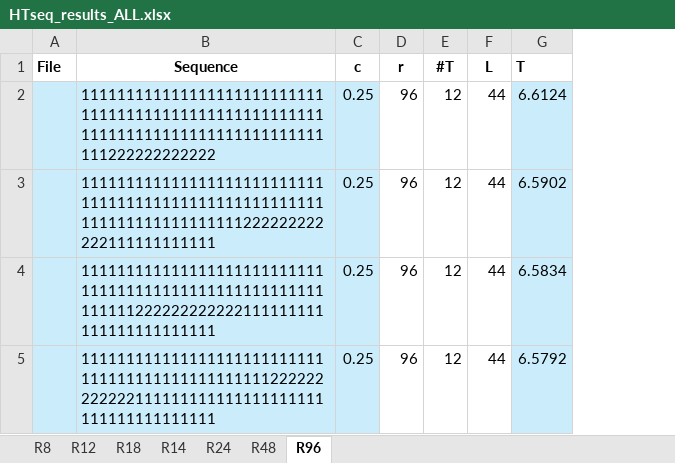
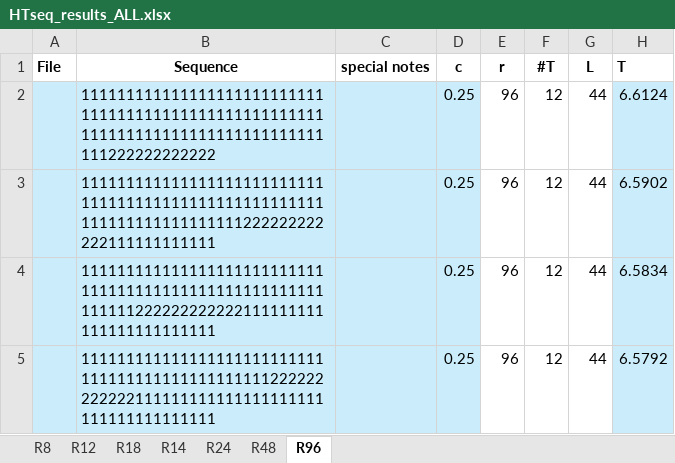
Before and after one commit to jpldesouza/residue_accessiblity, an Excel workbook: HTseq_results_ALL.xlsx, sheet R96, drawn as a sheet; only a part is shown; values as stored, in another font and other column widths than the file's, no borders; the diff names each change by its address in the sheet, - before the commit and + after, or states it on an @@ line.

Commit message:
format table for 48 and 96 data

```diff
--- a/HTseq_results_ALL.xlsx (sheet R96)
+++ b/HTseq_results_ALL.xlsx (sheet R96)
+column C, row 1: special notes
```
Also changed, not shown: sheet R48.
